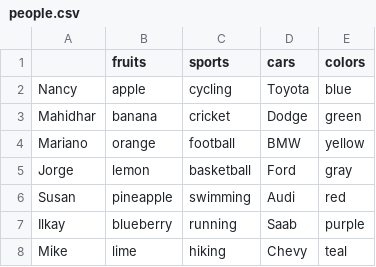
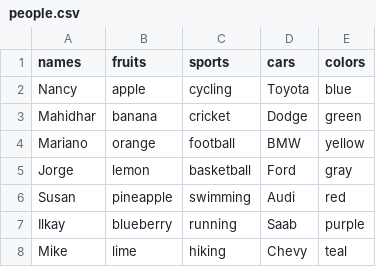
Before and after one commit to sinkovit/Rseries, a CSV file: people.csv, drawn as a sheet.

Commit message:
Modifications for data frame tutorial

```diff
--- a/people.csv
+++ b/people.csv
@@ -1,2 +1,2 @@
-,fruits,sports,cars,colors
+names,fruits,sports,cars,colors
 Nancy,apple,cycling,Toyota,blue
```
Also changed, not shown: 1 other file.
